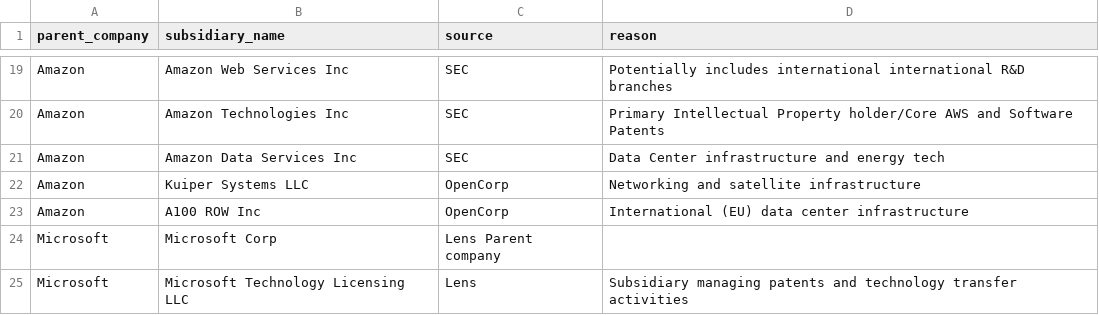
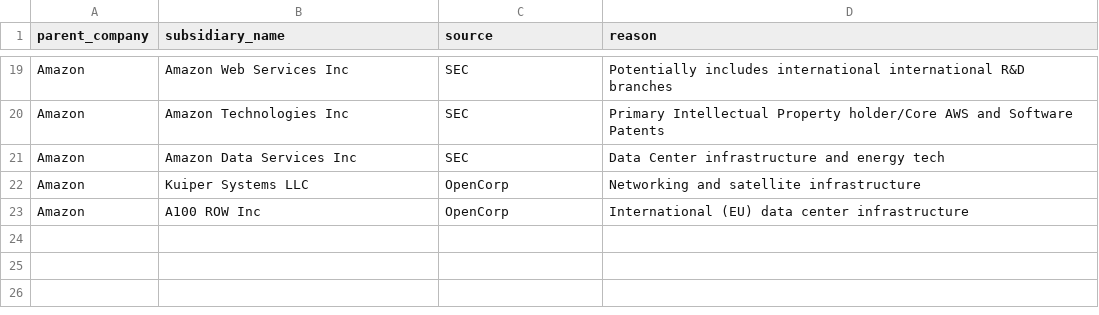
Before and after one commit to HoertiChristian/bigtech-climate-patents, a CSV file: subsidiaries.csv, drawn as a sheet; only a part is shown, gaps mark what is left out.

Commit message:
Delete Microsoft subsidiaries from subsidiaries.csv
Removed Microsoft subsidiaries from the list.

```diff
--- a/subsidiaries.csv
+++ b/subsidiaries.csv
@@ -23,3 +23 @@ Amazon,Kuiper Systems LLC,OpenCorp,Networking and satellite infrastructure
 Amazon,A100 ROW Inc,OpenCorp,International (EU) data center infrastructure
-Microsoft,Microsoft Corp, Lens Parent company
-Microsoft,Microsoft Technology Licensing LLC,Lens, Subsidiary managing patents and technology transfer activities
```
